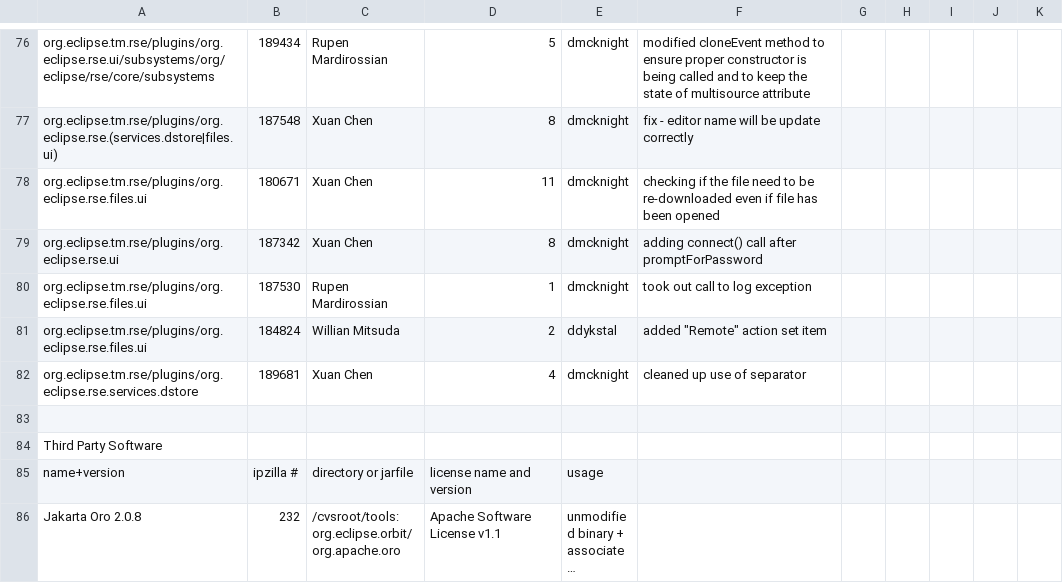
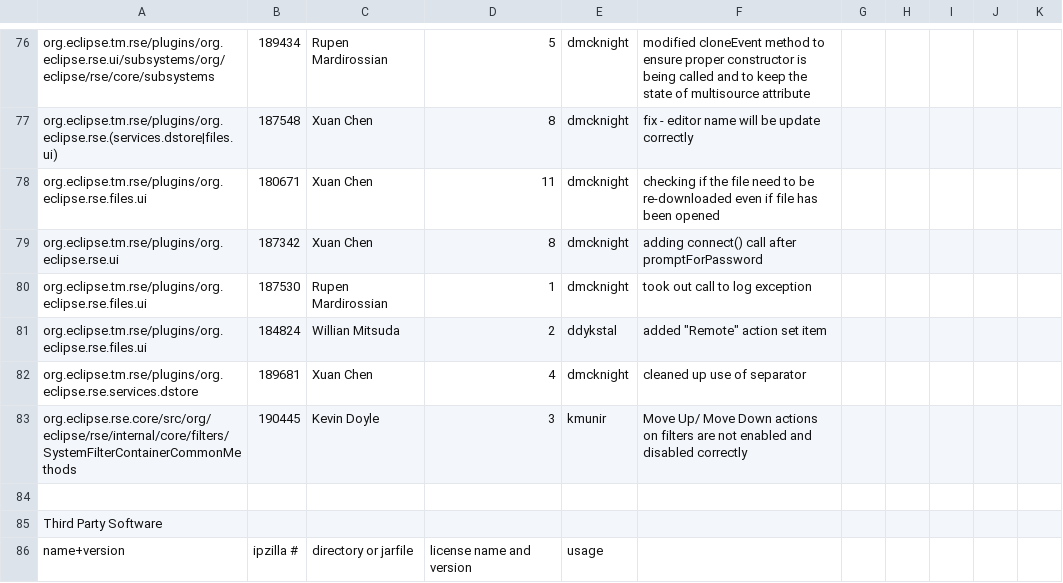
Before and after one commit to markphip/tm, a CSV file: development/tm-log.csv, drawn as a sheet; only a part is shown, gaps mark what is left out; the shorter side is filled out with more unchanged rows; long unchanged cells end in ….

Commit message:
[190445] Move Up/ Move Down actions on filters are not enabled and disabled correctly

```diff
--- a/development/tm-log.csv
+++ b/development/tm-log.csv
@@ -82,2 +82,3 @@ org.eclipse.tm.rse/plugins/org.eclipse.rse.files.ui,184824,Willian Mitsuda,2,ddy
 org.eclipse.tm.rse/plugins/org.eclipse.rse.services.dstore,189681,Xuan Chen,4,dmcknight,cleaned up use of separator
+org.eclipse.rse.core/src/org/eclipse/rse/internal/core/filters/SystemFilterContainerCommonMethods,190445,Kevin Doyle,3,kmunir,Move Up/ Move Down actions on filters are not enabled and disabled correctly
 
```
